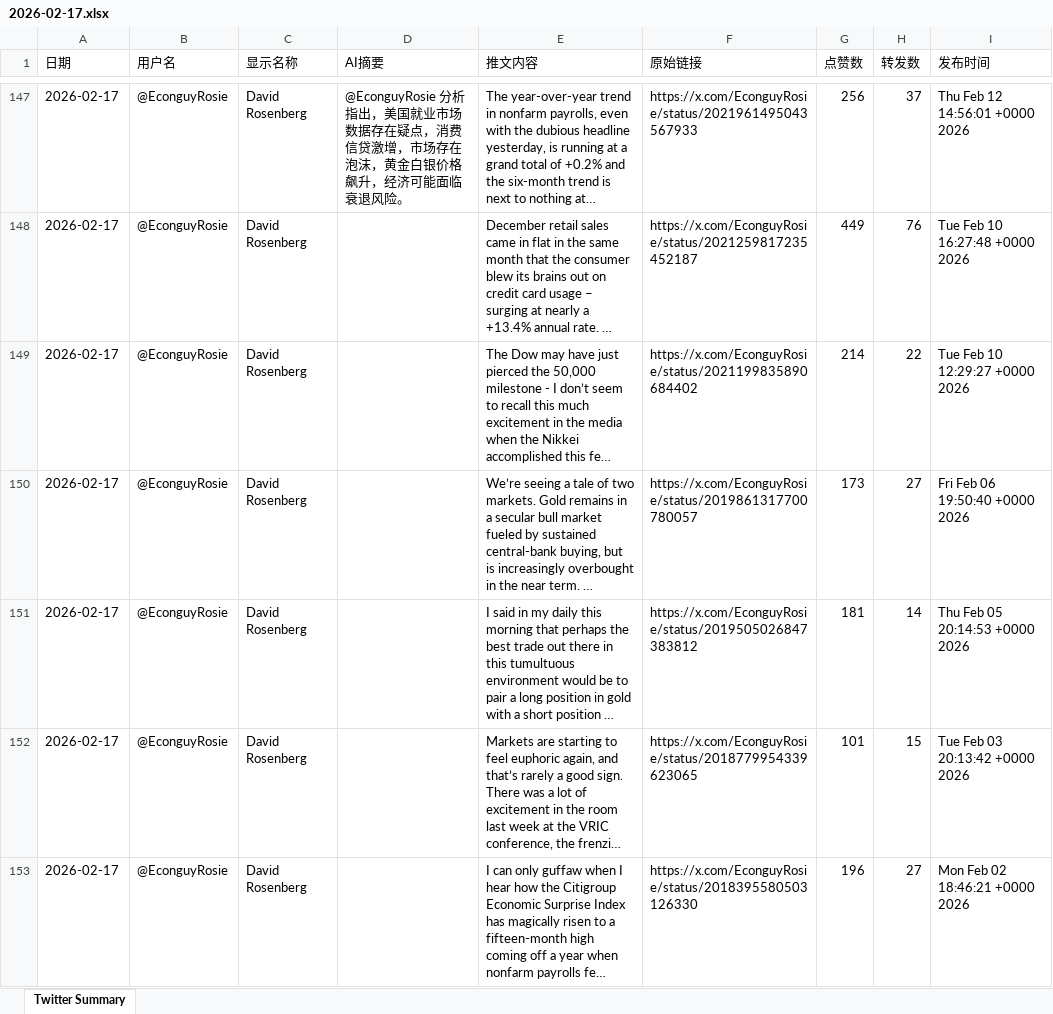
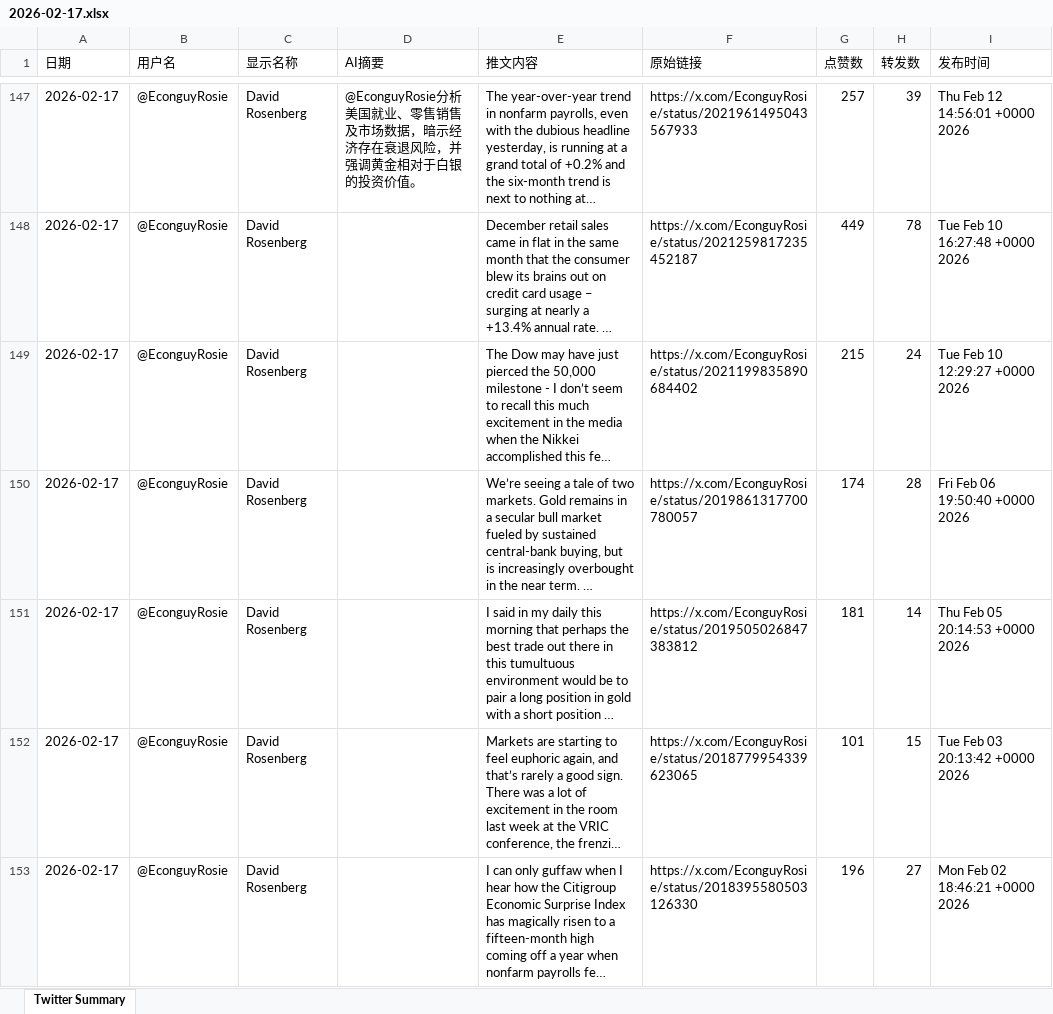
Before and after one commit to FireTigerStudio/TwitterAI, an Excel workbook: output/2026-02-17.xlsx, sheet Twitter Summary, drawn as a sheet; only a part is shown, gaps mark what is left out; long unchanged cells end in …; values as stored, in another font and other column widths than the file's, no cell formats; the diff covers the shown part only; the diff names each change by its address in the sheet, - before the commit and + after, or states it on an @@ line.

```diff
--- a/output/2026-02-17.xlsx (sheet Twitter Summary)
+++ b/output/2026-02-17.xlsx (sheet Twitter Summary)
-D147 (AI摘要): @EconguyRosie 分析指出，美国就业市场数据存在疑点，消费信贷激增，市场存在泡沫，黄金白银价格飙升，经济可能面临衰退风险。
+D147 (AI摘要): @EconguyRosie分析美国就业、零售销售及市场数据，暗示经济存在衰退风险，并强调黄金相对于白银的投资价值。
-G147 (点赞数): 256
+G147 (点赞数): 257
-H147 (转发数): 37
+H147 (转发数): 39
-H148 (转发数): 76
+H148 (转发数): 78
-G149 (点赞数): 214
+G149 (点赞数): 215
-H149 (转发数): 22
+H149 (转发数): 24
-G150 (点赞数): 173
+G150 (点赞数): 174
-H150 (转发数): 27
+H150 (转发数): 28
```
Also changed, not shown: 39 added rows, 44 removed rows and 1095 edited cells elsewhere in this sheet, cell formats, 1 other file.
